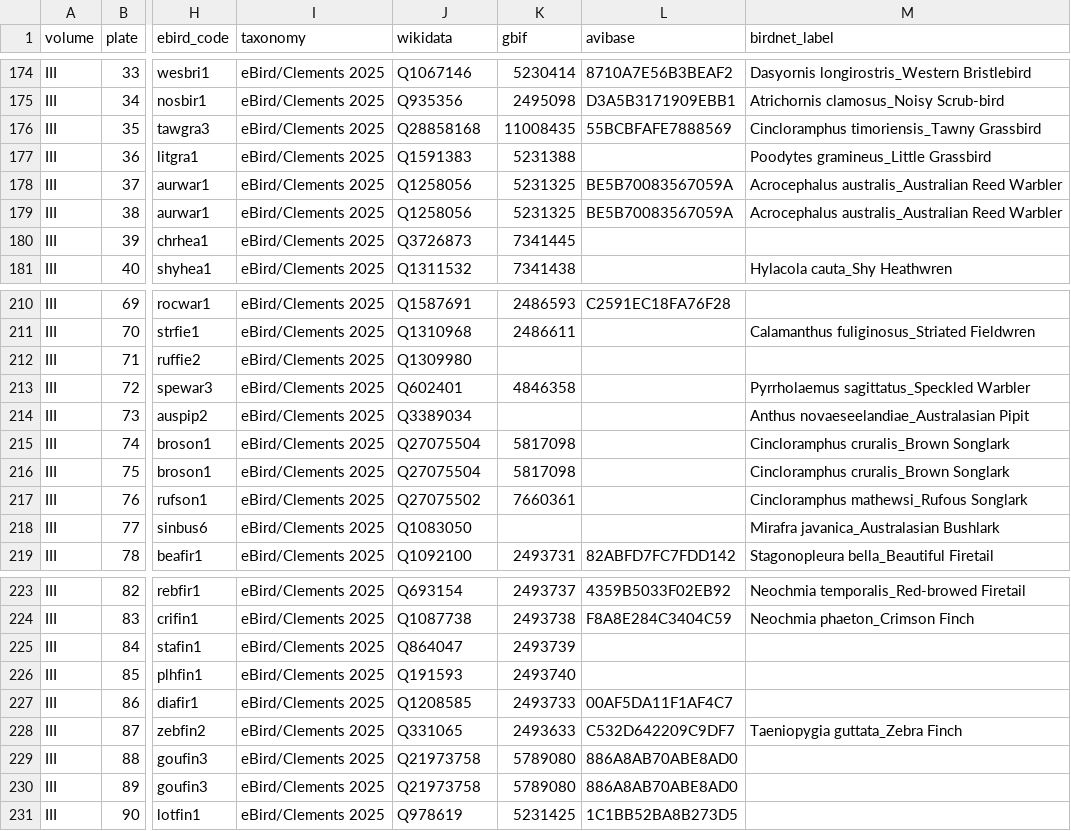
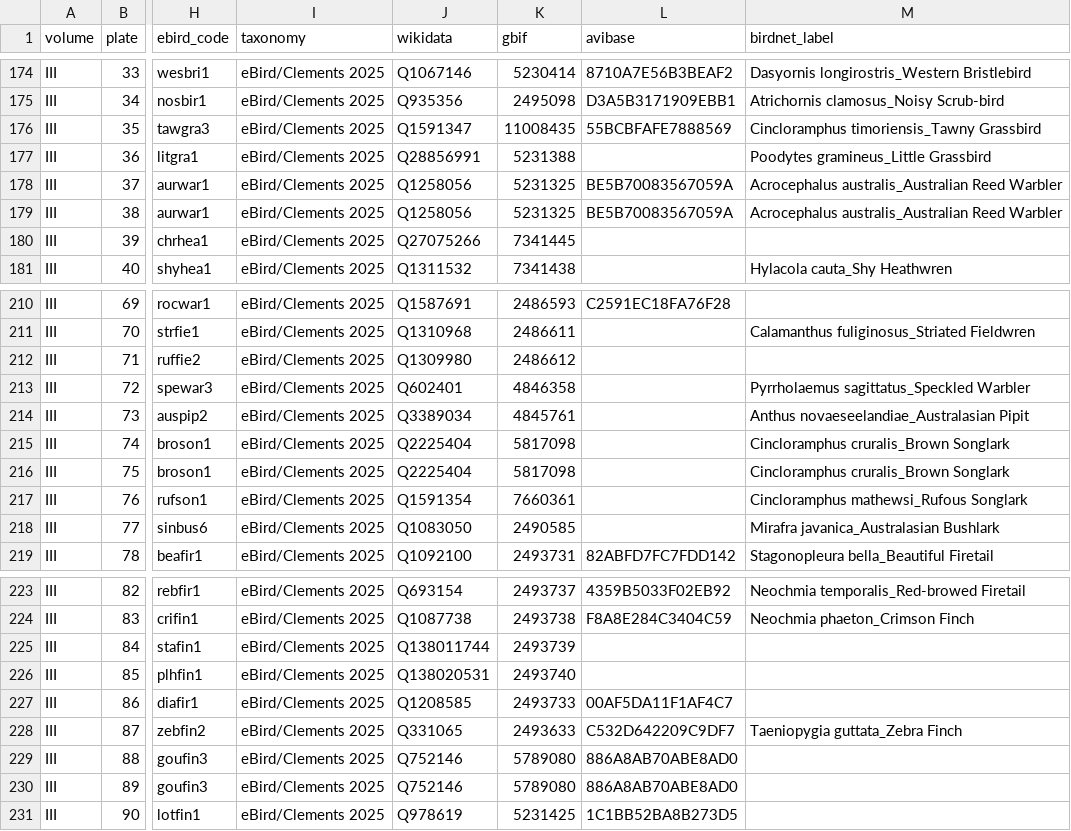
Before and after one commit to wr/historical-bird-plates, a CSV file: gould-australia/species.csv, drawn as a sheet; only a part is shown, gaps mark what is left out; the diff covers the shown part only; the diff names each change by its address in the sheet, - before the commit and + after, or states it on an @@ line.

Commit message:
Species link to the item Wikipedia uses; batch generator hardened
A second review found Havell plate 171's American Barn Owl linked to the
Western Barn Owl, and 35 species linked to the thinner of two Wikidata
items for the same bird (one under an older genus, with no Wikipedia
articles). One rule now picks every species' item: at species rank,
named `scientific`, carrying the eBird code, or listed as a synonym with
the same epithet, take the one with the most sitelinks. The American
Goshawk (plate 141) does have an item, as Accipiter atricapillus. GBIF
keys follow the item where GBIF accepts them as species.

tools/quickstatements.py: an existing item without a plate number is
only adopted if it's a print of the plate by the same artist and in no
collection, and only for one plate; a numbered item with no volume on a
per-volume work stops that plate for a human to check; "A, B and C"
knows how many birds there are, so "Black and White Kingfisher" stays
whole; long comma lists are joined even when only one bird is identified.

Refs: W-873

```diff
--- a/gould-australia/species.csv
+++ b/gould-australia/species.csv
-J176 (wikidata): Q28858168
+J176 (wikidata): Q1591347
-J177 (wikidata): Q1591383
+J177 (wikidata): Q28856991
-J180 (wikidata): Q3726873
+J180 (wikidata): Q27075266
-K212 (gbif): (empty)
+K212 (gbif): 2486612
-K214 (gbif): (empty)
+K214 (gbif): 4845761
-J215:J216 (wikidata): Q27075504
+J215:J216 (wikidata): Q2225404
-J217 (wikidata): Q27075502
+J217 (wikidata): Q1591354
-K218 (gbif): (empty)
+K218 (gbif): 2490585
-J225 (wikidata): Q864047
+J225 (wikidata): Q138011744
-J226 (wikidata): Q191593
+J226 (wikidata): Q138020531
-J229:J230 (wikidata): Q21973758
+J229:J230 (wikidata): Q752146
```
Also changed, not shown: 29 edited cells elsewhere in this file, gould-asia/species.csv, gould-britain/species.csv, 5 other files.
